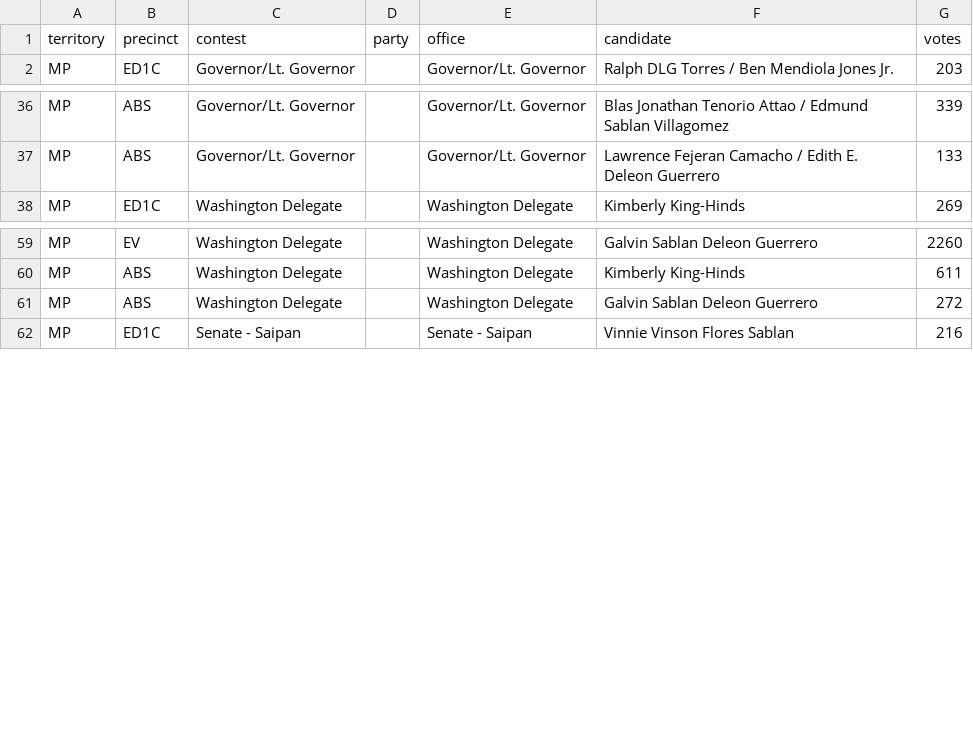
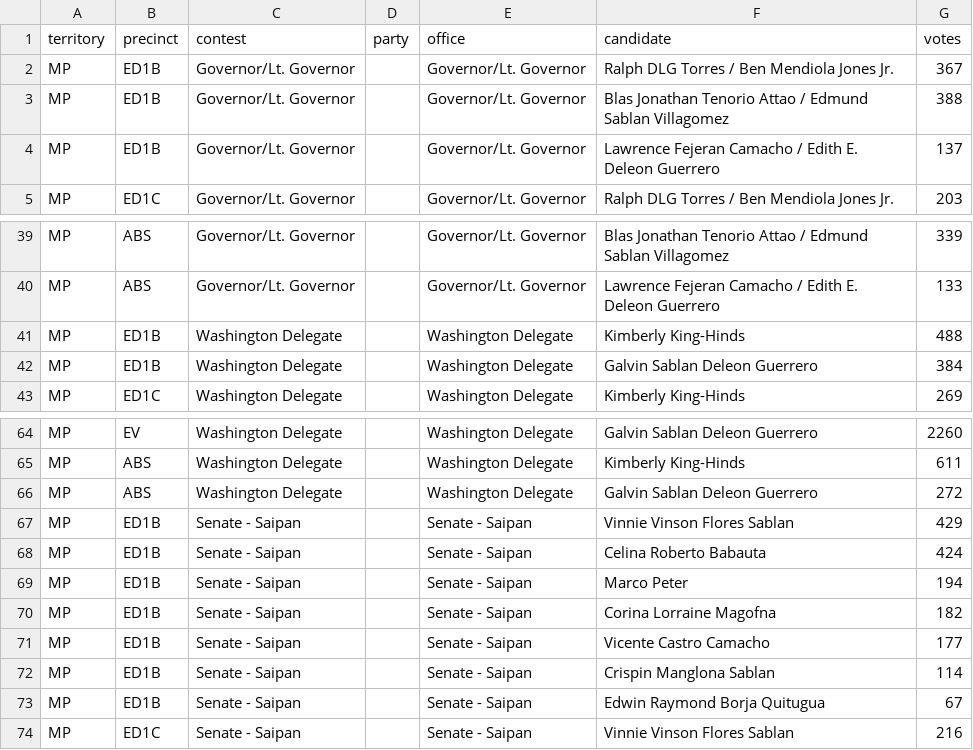
Before and after one commit to contextofislands/2026-territory-election-results, a CSV file: data/northern-mariana-islands/latest.csv, drawn as a sheet; only a part is shown, gaps mark what is left out; the diff covers the shown part only; the diff names each change by its address in the sheet, - before the commit and + after, or states it on an @@ line.

Commit message:
Northern Mariana Islands: UNOFFICIAL report, read 2026-11-03T19:23:48.928Z

```diff
--- a/data/northern-mariana-islands/latest.csv
+++ b/data/northern-mariana-islands/latest.csv
+row 2: MP | ED1B | Governor/Lt. Governor |  | Governor/Lt. Governor | Ralph DLG Torres / Ben Mendiola Jones Jr. | 367
+row 3: MP | ED1B | Governor/Lt. Governor |  | Governor/Lt. Governor | Blas Jonathan Tenorio Attao / Edmund Sablan Villagomez | 388
+row 4: MP | ED1B | Governor/Lt. Governor |  | Governor/Lt. Governor | Lawrence Fejeran Camacho / Edith E. Deleon Guerrero | 137
+row 41: MP | ED1B | Washington Delegate |  | Washington Delegate | Kimberly King-Hinds | 488
+row 42: MP | ED1B | Washington Delegate |  | Washington Delegate | Galvin Sablan Deleon Guerrero | 384
+row 67: MP | ED1B | Senate - Saipan |  | Senate - Saipan | Vinnie Vinson Flores Sablan | 429
+row 68: MP | ED1B | Senate - Saipan |  | Senate - Saipan | Celina Roberto Babauta | 424
+row 69: MP | ED1B | Senate - Saipan |  | Senate - Saipan | Marco Peter | 194
+row 70: MP | ED1B | Senate - Saipan |  | Senate - Saipan | Corina Lorraine Magofna | 182
+row 71: MP | ED1B | Senate - Saipan |  | Senate - Saipan | Vicente Castro Camacho | 177
+row 72: MP | ED1B | Senate - Saipan |  | Senate - Saipan | Crispin Manglona Sablan | 114
+row 73: MP | ED1B | Senate - Saipan |  | Senate - Saipan | Edwin Raymond Borja Quitugua | 67
```
Also changed, not shown: 3 added rows and 12 moved rows elsewhere in this file.
